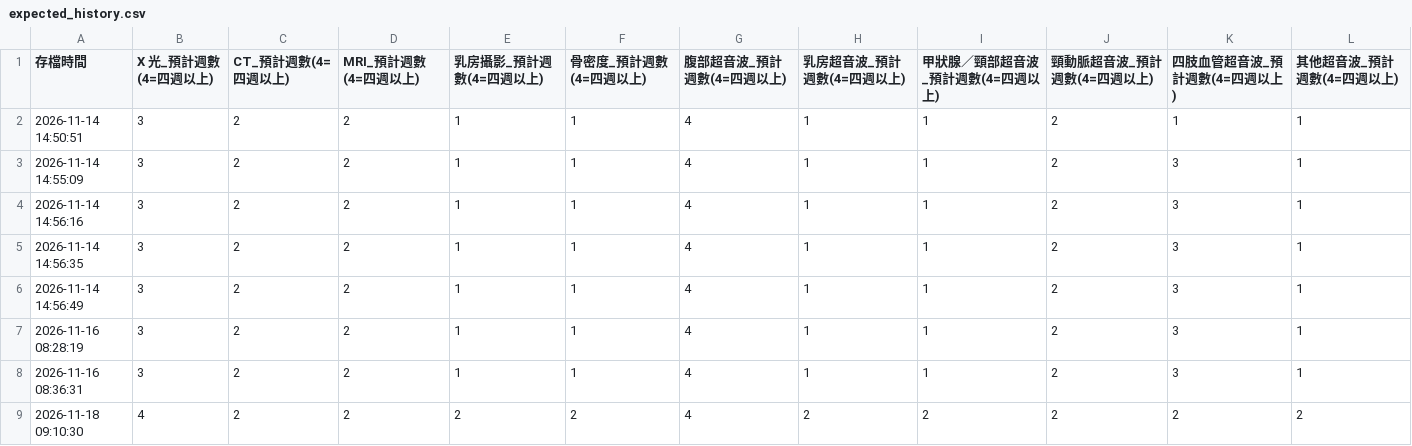
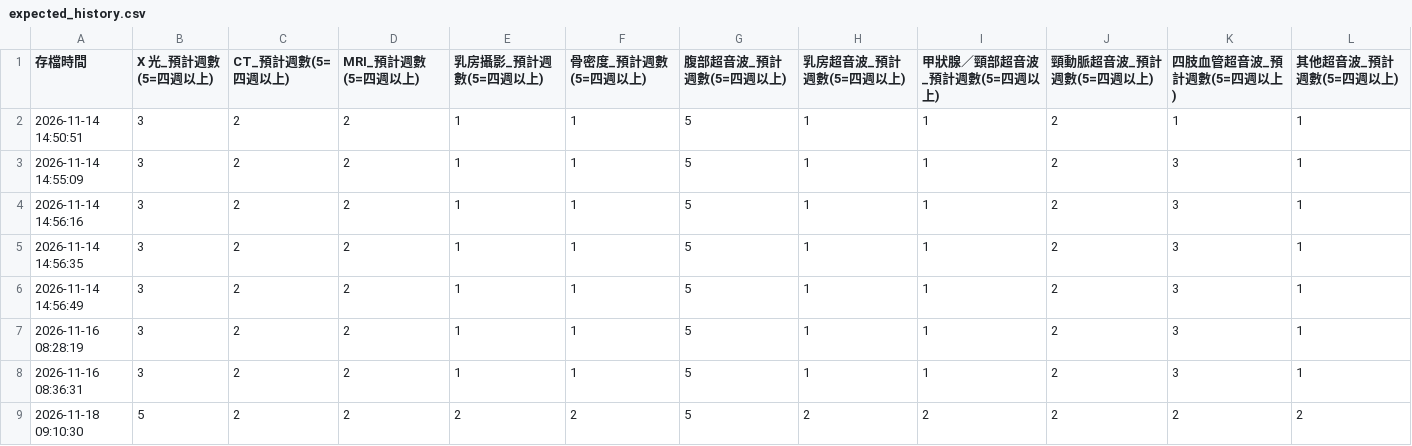
Before and after one commit to weichuncheng0104/006_0029_RadiologyReportWait_Site, a CSV file: expected_history.csv, drawn as a sheet.

```diff
--- a/expected_history.csv
+++ b/expected_history.csv
@@ -1,9 +1,9 @@
-存檔時間,X 光_預計週數(4=四週以上),CT_預計週數(4=四週以上),MRI_預計週數(4=四週以上),乳房攝影_預計週數(4=四週以上),骨密度_預計週數(4=四週以上),腹部超音波_預計週數(4=四週以上),乳房超音波_預計週數(4=四週以上),甲狀腺／頸部超音波_預計週數(4=四週以上),頸動脈超音波_預計週數(4=四週以上),四肢血管超音波_預計週數(4=四週以上),其他超音波_預計週數(4=四週以上)
-2026-11-14 14:50:51,3,2,2,1,1,4,1,1,2,1,1
-2026-11-14 14:55:09,3,2,2,1,1,4,1,1,2,3,1
-2026-11-14 14:56:16,3,2,2,1,1,4,1,1,2,3,1
-2026-11-14 14:56:35,3,2,2,1,1,4,1,1,2,3,1
-2026-11-14 14:56:49,3,2,2,1,1,4,1,1,2,3,1
-2026-11-16 08:28:19,3,2,2,1,1,4,1,1,2,3,1
-2026-11-16 08:36:31,3,2,2,1,1,4,1,1,2,3,1
-2026-11-18 09:10:30,4,2,2,2,2,4,2,2,2,2,2
+存檔時間,X 光_預計週數(5=四週以上),CT_預計週數(5=四週以上),MRI_預計週數(5=四週以上),乳房攝影_預計週數(5=四週以上),骨密度_預計週數(5=四週以上),腹部超音波_預計週數(5=四週以上),乳房超音波_預計週數(5=四週以上),甲狀腺／頸部超音波_預計週數(5=四週以上),頸動脈超音波_預計週數(5=四週以上),四肢血管超音波_預計週數(5=四週以上),其他超音波_預計週數(5=四週以上)
+2026-11-14 14:50:51,3,2,2,1,1,5,1,1,2,1,1
+2026-11-14 14:55:09,3,2,2,1,1,5,1,1,2,3,1
+2026-11-14 14:56:16,3,2,2,1,1,5,1,1,2,3,1
+2026-11-14 14:56:35,3,2,2,1,1,5,1,1,2,3,1
+2026-11-14 14:56:49,3,2,2,1,1,5,1,1,2,3,1
+2026-11-16 08:28:19,3,2,2,1,1,5,1,1,2,3,1
+2026-11-16 08:36:31,3,2,2,1,1,5,1,1,2,3,1
+2026-11-18 09:10:30,5,2,2,2,2,5,2,2,2,2,2
```
Also changed, not shown: 9 other files.
